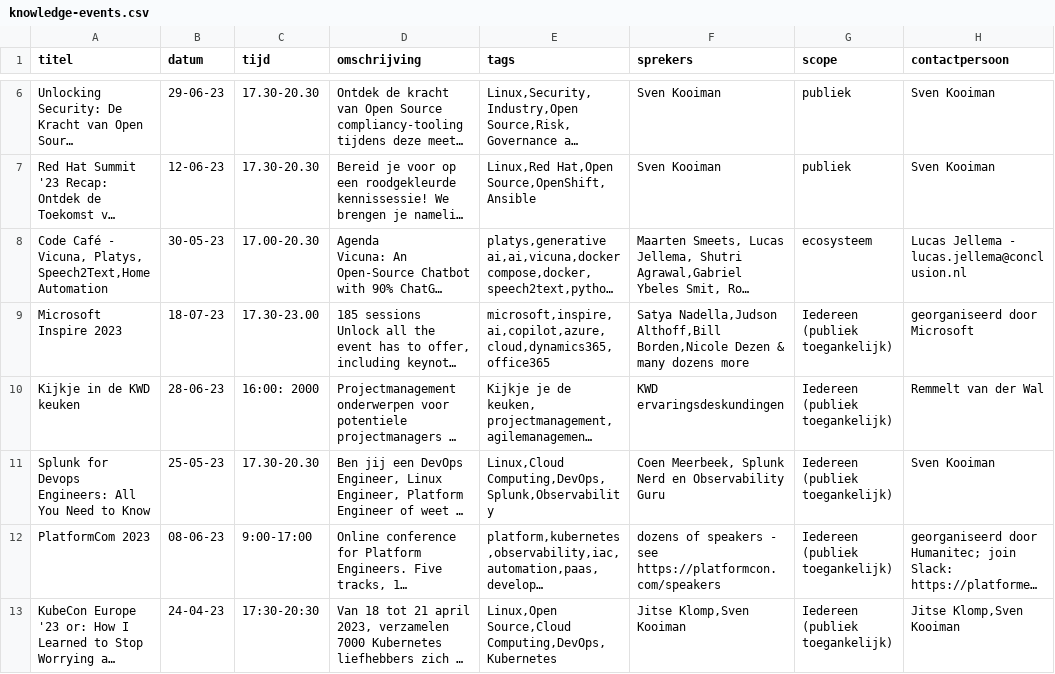
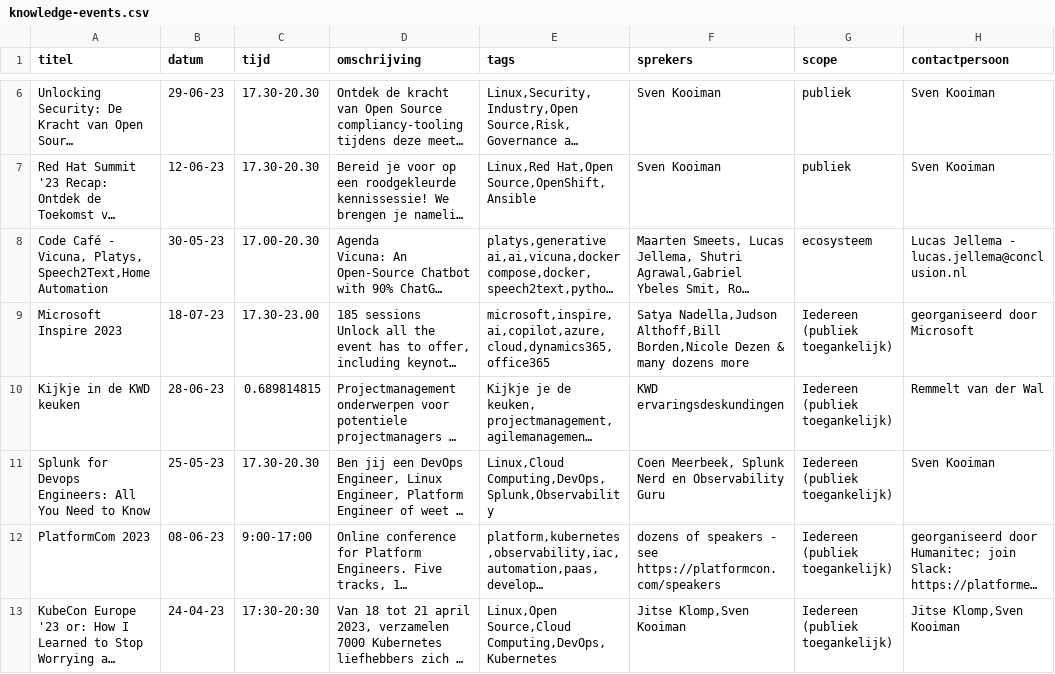
Before and after one commit to lucasjellema/vue-event-agenda-prototype, a CSV file: src/assets/knowledge-events.csv, drawn as a sheet; only a part is shown, gaps mark what is left out; long unchanged cells end in …; the diff covers the shown part only; the diff names each change by its address in the sheet, - before the commit and + after, or states it on an @@ line.

Commit message:
add materials and more events

```diff
--- a/src/assets/knowledge-events.csv
+++ b/src/assets/knowledge-events.csv
-C10 (tijd): 16:00: 2000
+C10 (tijd): 0.689814815
```
Also changed, not shown: 2 added rows and 1 edited cell elsewhere in this file.
